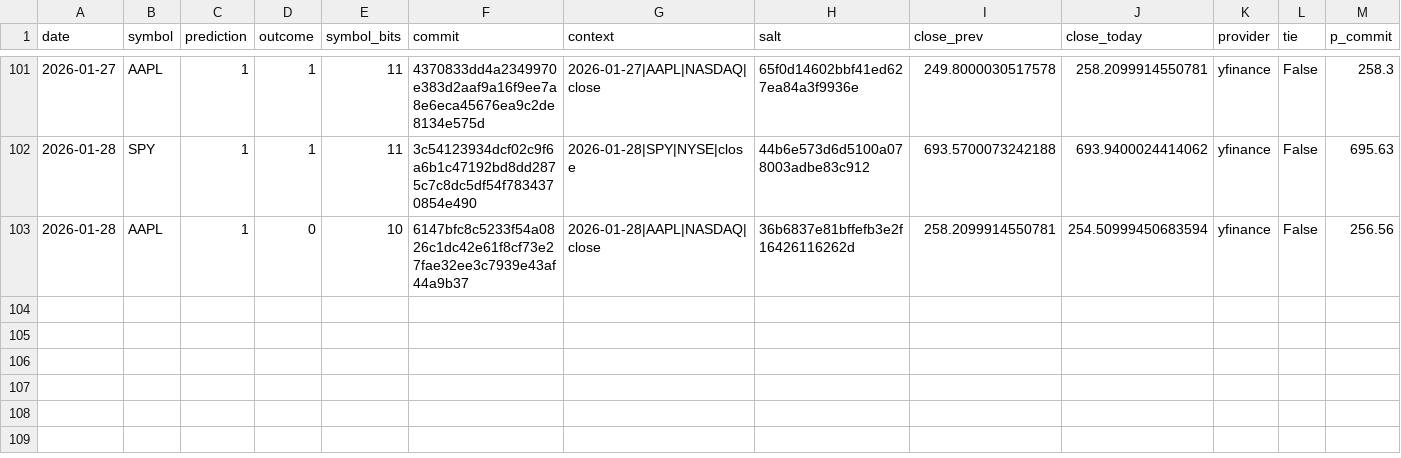
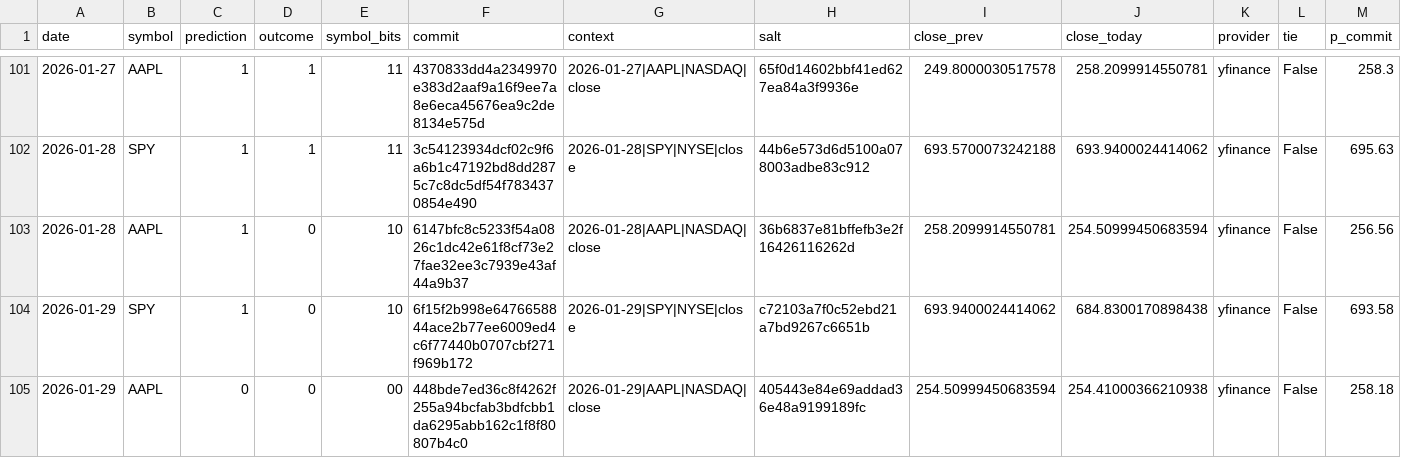
Before and after one commit to pqcnerd/rrpe-drbg, a CSV file: outputs/entropy_log.csv, drawn as a sheet; only a part is shown, gaps mark what is left out; rows hold the shown columns only; the diff names each change by its address in the sheet, - before the commit and + after, or states it on an @@ line.

```diff
--- a/outputs/entropy_log.csv
+++ b/outputs/entropy_log.csv
+row 104: 2026-01-29 | SPY | 1 | 0 | 10 | 6f15f2b998e6476658844ace2b77ee6009ed4c6f77440b0707cbf271f969b172 | 2026-01-29|SPY|NYSE|close | c72103a7f0c52ebd21a7bd9267c6651b | 693.9400024414062 | 684.8300170898438 | yfinance | False | 693.58
+row 105: 2026-01-29 | AAPL | 0 | 0 | 00 | 448bde7ed36c8f4262f255a94bcfab3bdfcbb1da6295abb162c1f8f80807b4c0 | 2026-01-29|AAPL|NASDAQ|close | 405443e84e69addad36e48a9199189fc | 254.50999450683594 | 254.41000366210938 | yfinance | False | 258.18
```
Also changed, not shown: 1 other file.
